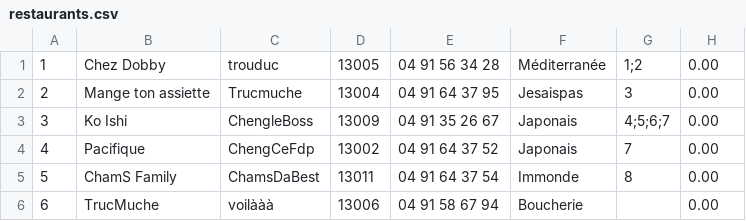
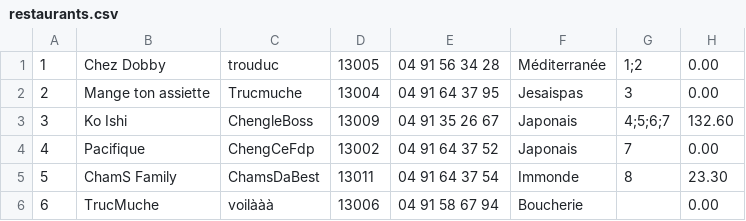
Before and after one commit to RomainDes/Lumineats, a CSV file: database/restaurants.csv, drawn as a sheet.

Commit message:
Implémentation de la fonction passer_commande. Cette fonction débite le client du total de son panier et crédite les restaurants et livreurs qui peuvent traiter/livrer la commande. Si le client n'a pas assez d'argent, la fonction affiche une erreur. L'interface a aussi été implémentée et de nombreux bugs ont été corrigés.

```diff
--- a/database/restaurants.csv
+++ b/database/restaurants.csv
@@ -2,5 +2,5 @@
 2,Mange ton assiette,Trucmuche,13004,04 91 64 37 95,Jesaispas,3,0.00
-3,Ko Ishi,ChengleBoss,13009,04 91 35 26 67,Japonais,4;5;6;7,0.00
+3,Ko Ishi,ChengleBoss,13009,04 91 35 26 67,Japonais,4;5;6;7,132.60
 4,Pacifique,ChengCeFdp,13002,04 91 64 37 52,Japonais,7,0.00
-5,ChamS Family,ChamsDaBest,13011,04 91 64 37 54,Immonde,8,0.00
+5,ChamS Family,ChamsDaBest,13011,04 91 64 37 54,Immonde,8,23.30
 6,TrucMuche,voilààà,13006,04 91 58 67 94,Boucherie,,0.00
```
Also changed, not shown: 7 other files.
